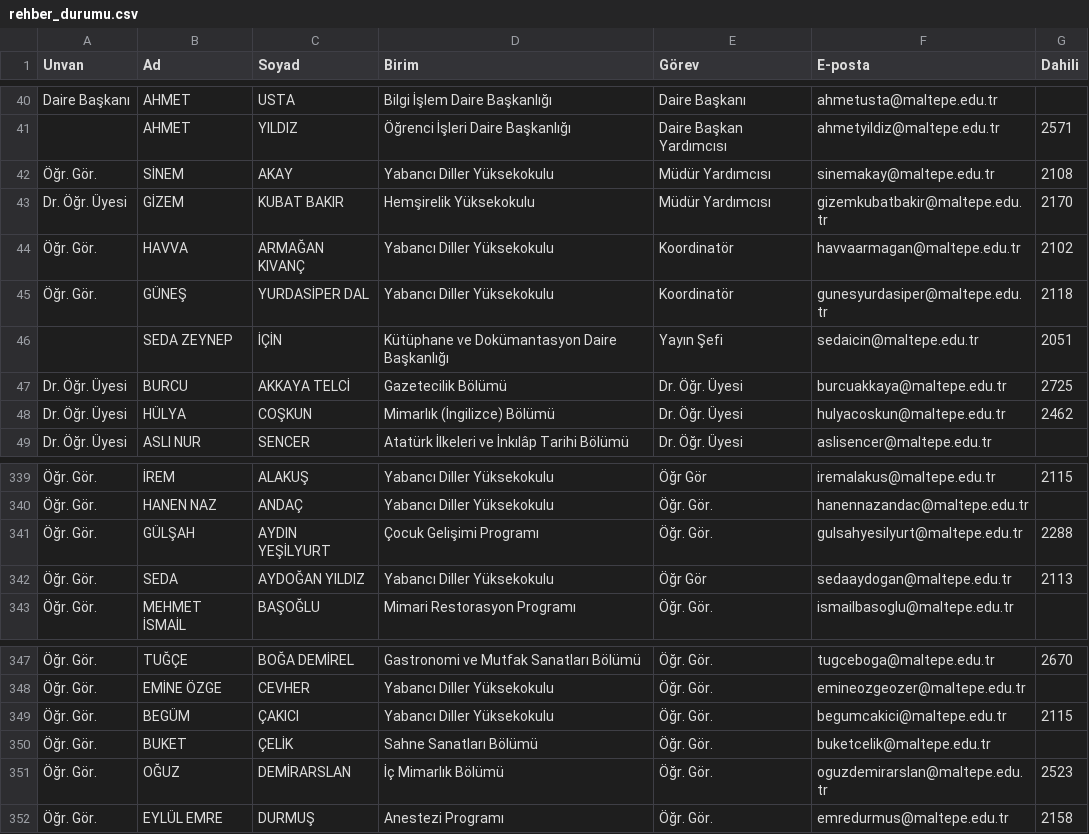
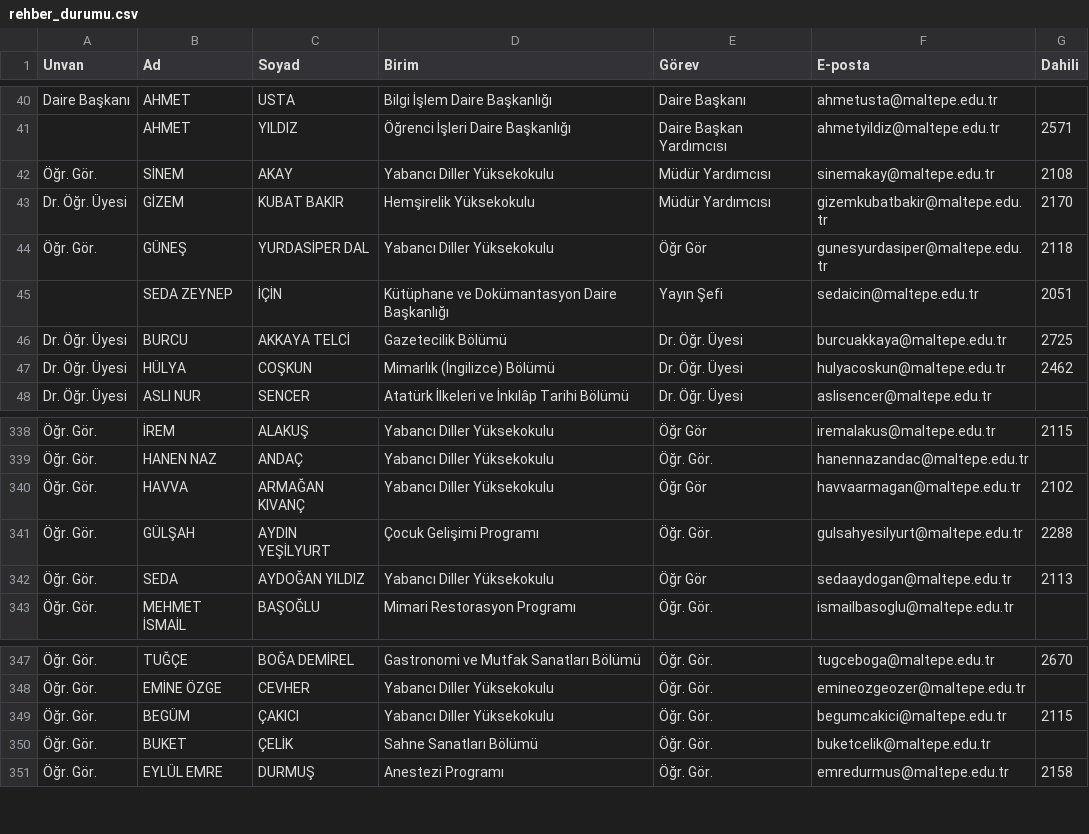
Before and after one commit to erdalyaslica/mau-personel-takip, a CSV file: rehber_durumu.csv, drawn as a sheet; only a part is shown, gaps mark what is left out; removed rows and columns are numbered as before the commit, all else as after; the diff names each change by its address in the sheet, - before the commit and + after, or states it on an @@ line.

```diff
--- a/rehber_durumu.csv
+++ b/rehber_durumu.csv
-row 44: Öğr. Gör. | HAVVA | ARMAĞAN KIVANÇ | Yabancı Diller Yüksekokulu | Koordinatör | havvaarmagan@maltepe.edu.tr | 2102
-E44 (Görev): Koordinatör
+E44 (Görev): Öğr Gör
+row 340: Öğr. Gör. | HAVVA | ARMAĞAN KIVANÇ | Yabancı Diller Yüksekokulu | Öğr Gör | havvaarmagan@maltepe.edu.tr | 2102
-row 351: Öğr. Gör. | OĞUZ | DEMİRARSLAN | İç Mimarlık Bölümü | Öğr. Gör. | oguzdemirarslan@maltepe.edu.tr | 2523
```
